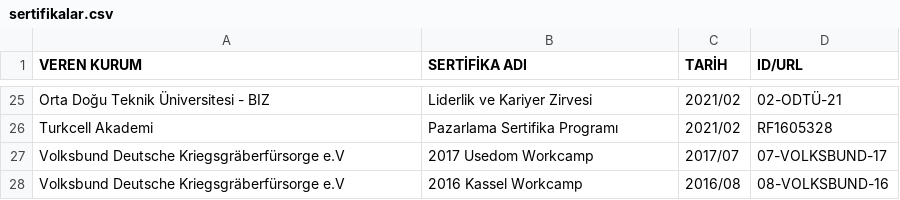
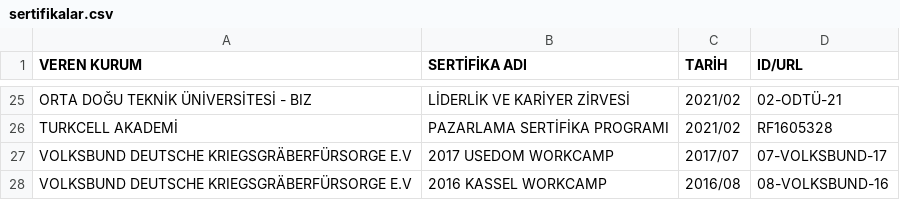
Before and after one commit to enveran/enveran.github.io, a CSV file: certifications/data/sertifikalar.csv, drawn as a sheet; only a part is shown, gaps mark what is left out; the diff covers the shown part only.

Commit message:
Update sertifikalar.csv

```diff
--- a/certifications/data/sertifikalar.csv
+++ b/certifications/data/sertifikalar.csv
@@ -25,4 +25,4 @@
-"Orta Doğu Teknik Üniversitesi - BIZ","Liderlik ve Kariyer Zirvesi","2021/02","02-ODTÜ-21"
-"Turkcell Akademi","Pazarlama Sertifika Programı","2021/02","RF1605328"
-"Volksbund Deutsche Kriegsgräberfürsorge e.V","2017 Usedom Workcamp","2017/07","07-VOLKSBUND-17"
-"Volksbund Deutsche Kriegsgräberfürsorge e.V","2016 Kassel Workcamp","2016/08","08-VOLKSBUND-16"
+"ORTA DOĞU TEKNİK ÜNİVERSİTESİ - BIZ","LİDERLİK VE KARİYER ZİRVESİ","2021/02","02-ODTÜ-21"
+"TURKCELL AKADEMİ","PAZARLAMA SERTİFİKA PROGRAMI","2021/02","RF1605328"
+"VOLKSBUND DEUTSCHE KRIEGSGRÄBERFÜRSORGE E.V","2017 USEDOM WORKCAMP","2017/07","07-VOLKSBUND-17"
+"VOLKSBUND DEUTSCHE KRIEGSGRÄBERFÜRSORGE E.V","2016 KASSEL WORKCAMP","2016/08","08-VOLKSBUND-16"
```
Also changed, not shown: 46 edited cells elsewhere in this file.
